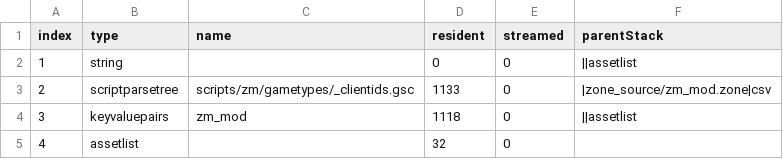
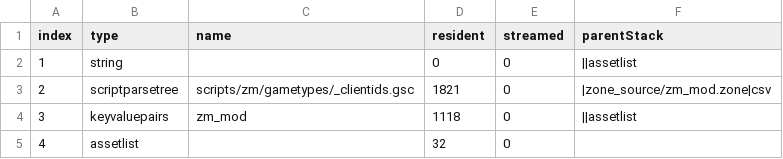
Before and after one commit to framilano/BlackOps3ModdingStuff, a CSV file: tutorial_mod/zone_source/all/assetinfo/zm_mod.csv, drawn as a sheet.

```diff
--- a/tutorial_mod/zone_source/all/assetinfo/zm_mod.csv
+++ b/tutorial_mod/zone_source/all/assetinfo/zm_mod.csv
@@ -2,3 +2,3 @@ index,type,name,resident,streamed,parentStack
 1,string,,0,0,||assetlist
-2,scriptparsetree,scripts/zm/gametypes/_clientids.gsc,1133,0,|zone_source/zm_mod.zone|csv
+2,scriptparsetree,scripts/zm/gametypes/_clientids.gsc,1821,0,|zone_source/zm_mod.zone|csv
 3,keyvaluepairs,zm_mod,1118,0,||assetlist
```
Also changed, not shown: 19 other files.
